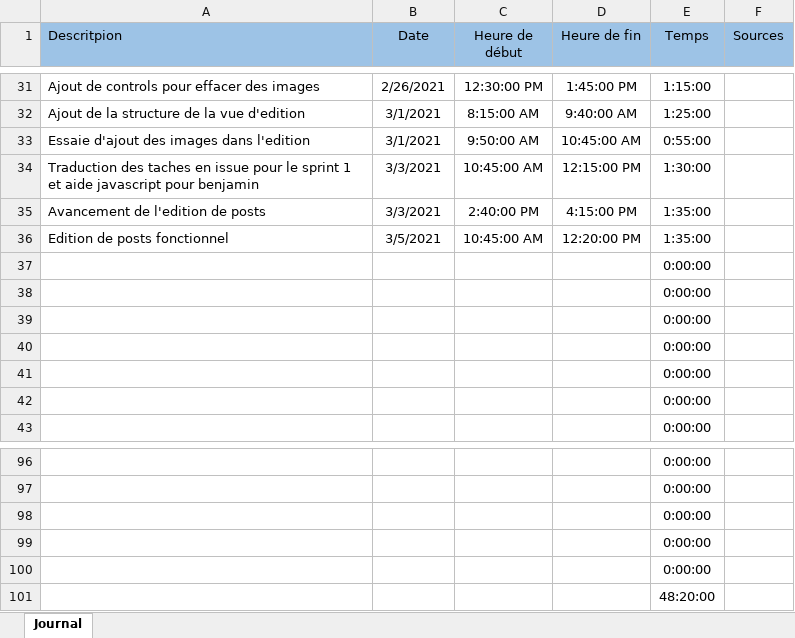
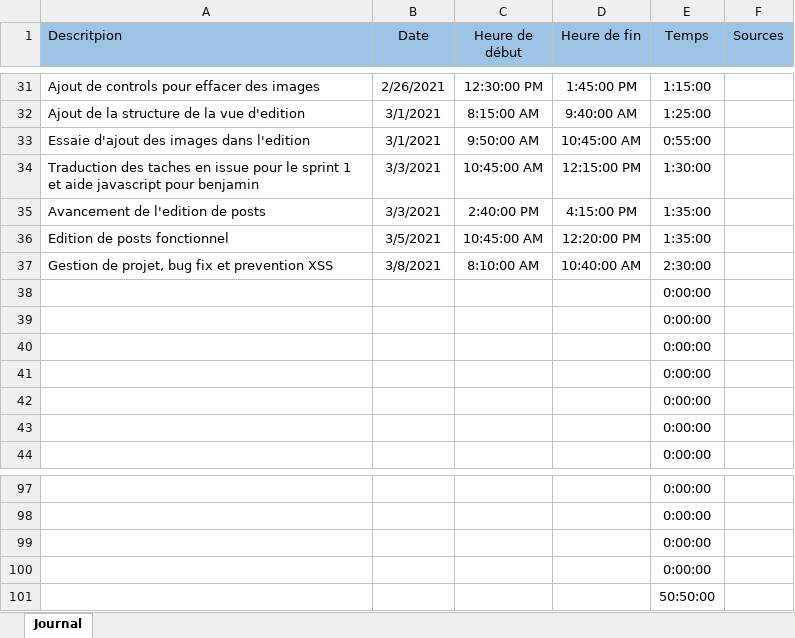
Before and after one commit to Mondotosz/Web-Observation, an Excel workbook: doc/logBook/logBookKAR.xlsx, sheet Journal, drawn as a sheet; only a part is shown, gaps mark what is left out; values as stored, in another font and other column widths than the file's, no borders; table styles not drawn; removed rows and columns are numbered as before the commit, all else as after; the diff names each change by its address in the sheet, - before the commit and + after, or states it on an @@ line.

Commit message:
updated logbook

```diff
--- a/doc/logBook/logBookKAR.xlsx (sheet Journal)
+++ b/doc/logBook/logBookKAR.xlsx (sheet Journal)
+row 37: Gestion de projet, bug fix et prevention XSS | 3/8/2021 | 8:10:00 AM | 10:40:00 AM | 2:30:00
-E101 (Temps): 0:00:00
+E101 (Temps): 50:50:00
-row 101:  |  |  |  | 48:20:00
```
